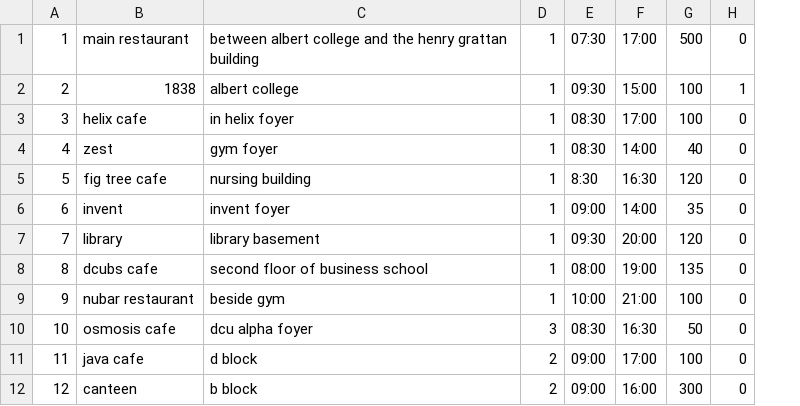
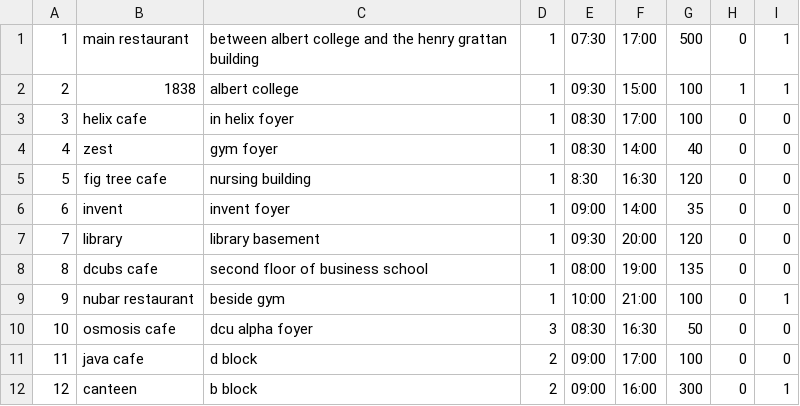
Before and after one commit to russianmax/EatAtDCU, a CSV file: data/restaurant.csv, drawn as a sheet; the diff names each change by its address in the sheet, - before the commit and + after, or states it on an @@ line.

```diff
--- a/data/restaurant.csv
+++ b/data/restaurant.csv
+column I, rows 1-12: 1 | 1 | 0 | 0 | 0 | 0 | 0 | 0 | 1 | 0 | 0 | 1
```
Also changed, not shown: 4 other files.
